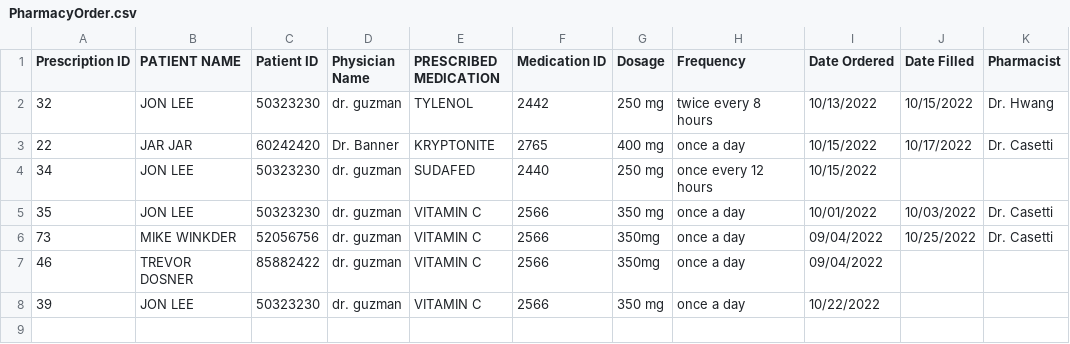
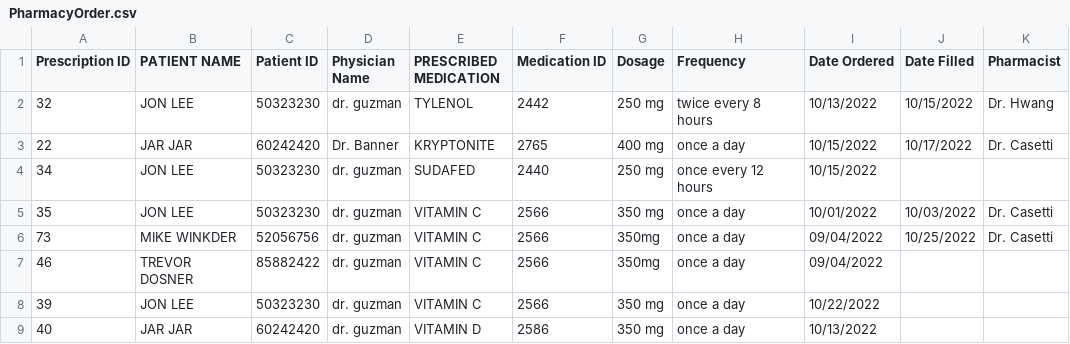
Before and after one commit to jdenver23/CS532Project, a CSV file: PharmacyOrder.csv, drawn as a sheet; the diff names each change by its address in the sheet, - before the commit and + after, or states it on an @@ line.

```diff
--- a/PharmacyOrder.csv
+++ b/PharmacyOrder.csv
+row 9: 40 | JAR JAR | 60242420 | dr. guzman | VITAMIN D | 2586 | 350 mg | once a day | 10/13/2022
```
Also changed, not shown: 1 other file.
